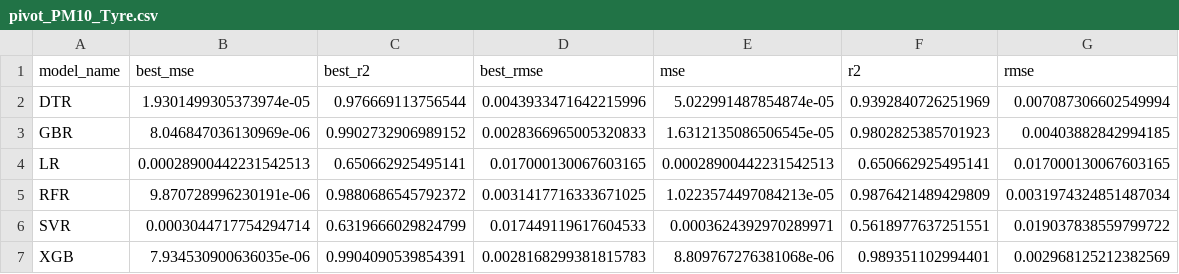
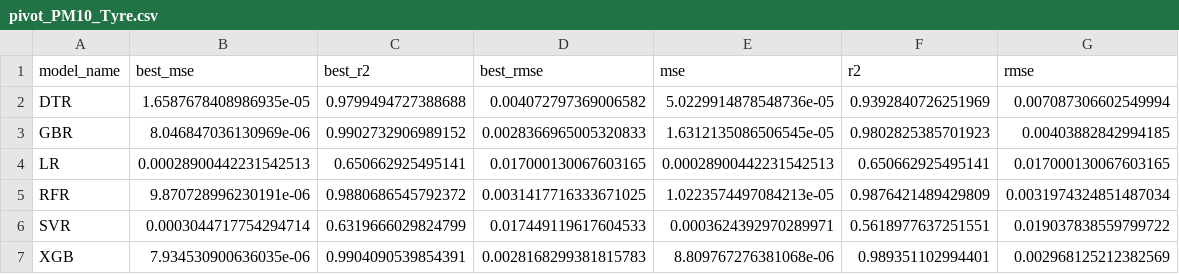
Before and after one commit to zhulinchng/Atmospheric_Emissions_Prediction, a CSV file: metrics/pivot_PM10_Tyre.csv, drawn as a sheet.

```diff
--- a/metrics/pivot_PM10_Tyre.csv
+++ b/metrics/pivot_PM10_Tyre.csv
@@ -1,3 +1,3 @@
 model_name,best_mse,best_r2,best_rmse,mse,r2,rmse
-DTR,1.9301499305373974e-05,0.976669113756544,0.0043933471642215996,5.022991487854874e-05,0.9392840726251969,0.007087306602549994
+DTR,1.6587678408986935e-05,0.9799494727388688,0.004072797369006582,5.0229914878548736e-05,0.9392840726251969,0.007087306602549994
 GBR,8.046847036130969e-06,0.9902732906989152,0.0028366965005320833,1.6312135086506545e-05,0.9802825385701923,0.00403882842994185
```
Also changed, not shown: metrics/average_metrics.csv, metrics/consolidated_metrics.csv, 32 other files.
